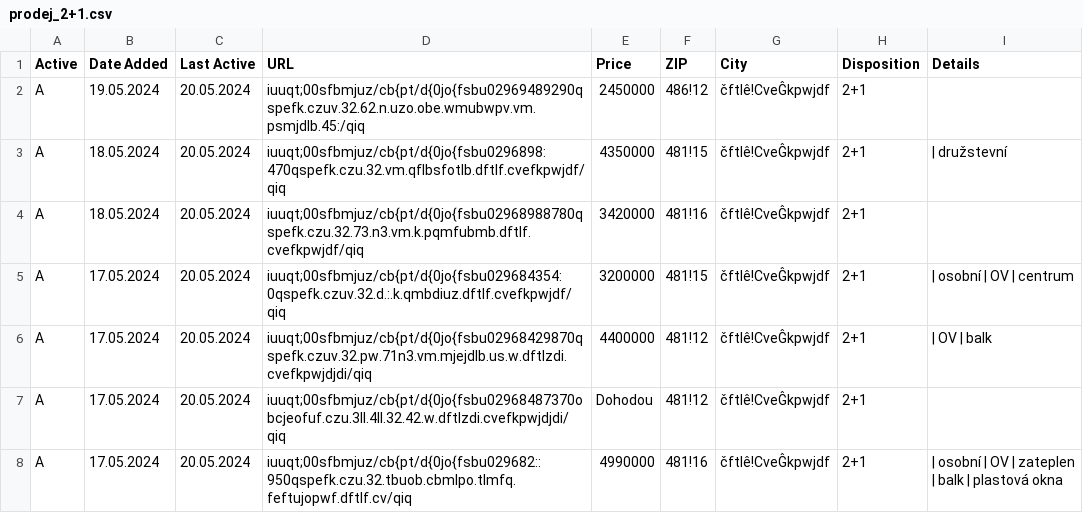
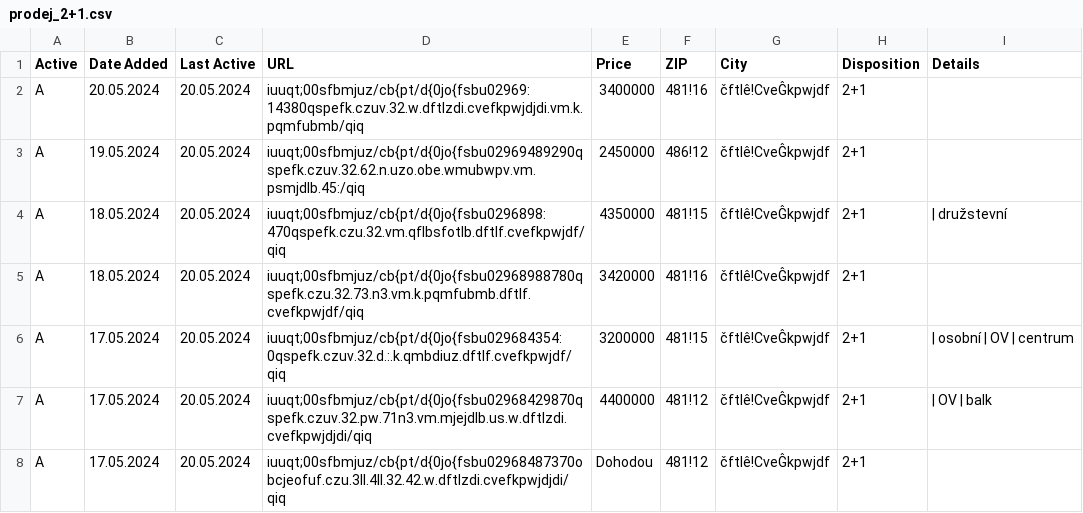
Before and after one commit to zahapat/real-watchdog, a CSV file: database/prodej_2+1.csv, drawn as a sheet; only a part is shown; the shorter side is filled out with more unchanged rows; the diff names each change by its address in the sheet, - before the commit and + after, or states it on an @@ line.

Commit message:
[refactor]: Update database via automated action

```diff
--- a/database/prodej_2+1.csv
+++ b/database/prodej_2+1.csv
+row 2: A | 20.05.2024 | 20.05.2024 | iuuqt;00sfbmjuz/cb{pt/d{0jo{fsbu02969:14380qspefk.czuv.32.w.dftlzdi.cvefkpwjdjdi.vm.k.pqmfubmb/qiq | 3400000 | 481!16 | čftlê!CveĜkpwjdf | 2+1
```
Also changed, not shown: database/pronajem_1+kk.csv, database/pronajem_2+1.csv.
